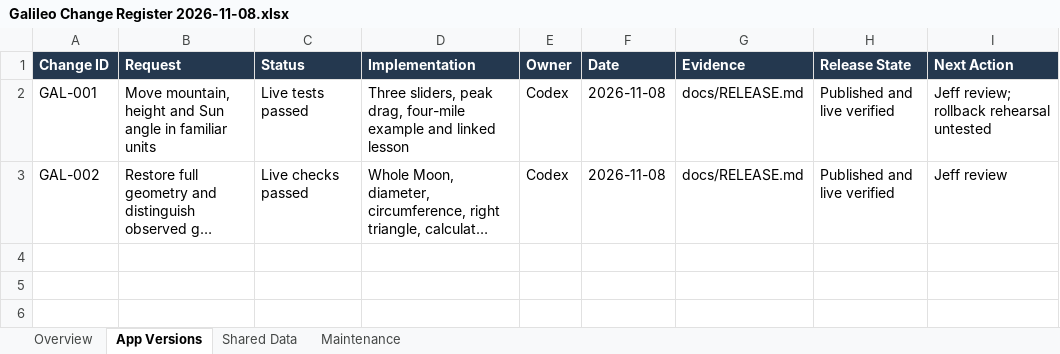
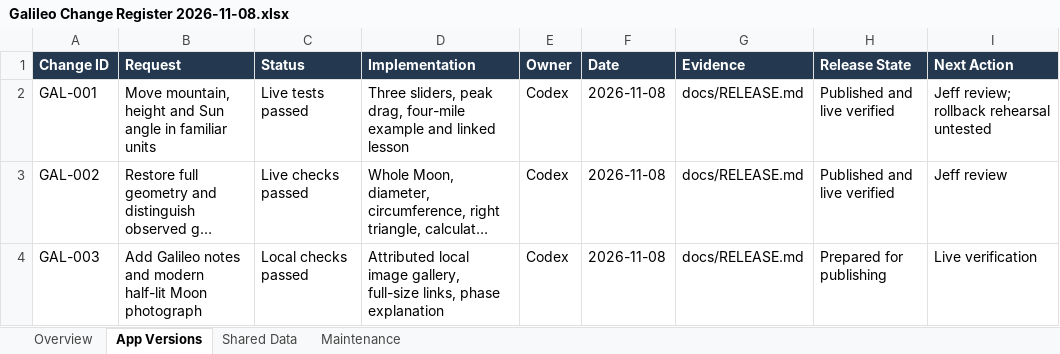
Before and after one commit to franzenjb/faria-learning-log, an Excel workbook: docs/Galileo Change Register 2026-11-08.xlsx, sheet App Versions, drawn as a sheet; long unchanged cells end in …; values as stored, in another font and other column widths than the file's, no borders; the diff names each change by its address in the sheet, - before the commit and + after, or states it on an @@ line.

Commit message:
Add Galileo manuscript drawings and modern half-lit Moon photograph

```diff
--- a/docs/Galileo Change Register 2026-11-08.xlsx (sheet App Versions)
+++ b/docs/Galileo Change Register 2026-11-08.xlsx (sheet App Versions)
+row 4: GAL-003 | Add Galileo notes and modern half-lit Moon photograph | Local checks passed | Attributed local image gallery, full-size links, phase explanation | Codex | 2026-11-08 | docs/RELEASE.md | Prepared for publishing | Live verification
```
Also changed, not shown: sheet Shared Data, 11 other files.
